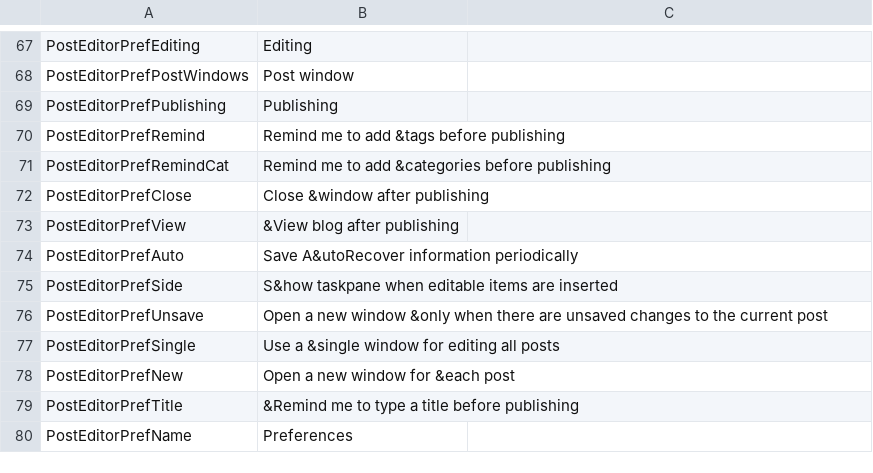
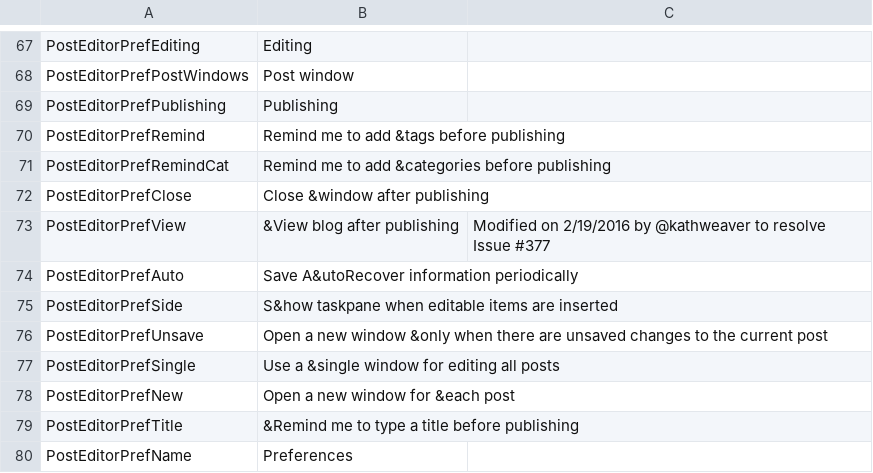
Before and after one commit to OpenLiveWriter/OpenLiveWriter, a CSV file: src/managed/OpenLiveWriter.Localization/Strings.csv, drawn as a sheet; only a part is shown, gaps mark what is left out.

Commit message:
l10n: restore comment regarding @kathweaver's fixes to issue #337

```diff
--- a/src/managed/OpenLiveWriter.Localization/Strings.csv
+++ b/src/managed/OpenLiveWriter.Localization/Strings.csv
@@ -74,3 +74,3 @@ PostEditorPrefRemindCat,Remind me to add &categories before publishing,
 PostEditorPrefClose,Close &window after publishing,
-PostEditorPrefView,&View blog after publishing,
+PostEditorPrefView,&View blog after publishing,Modified on 2/19/2016 by @kathweaver to resolve Issue #377
 PostEditorPrefAuto,Save A&utoRecover information periodically,
```
Also changed, not shown: 1 other file.
